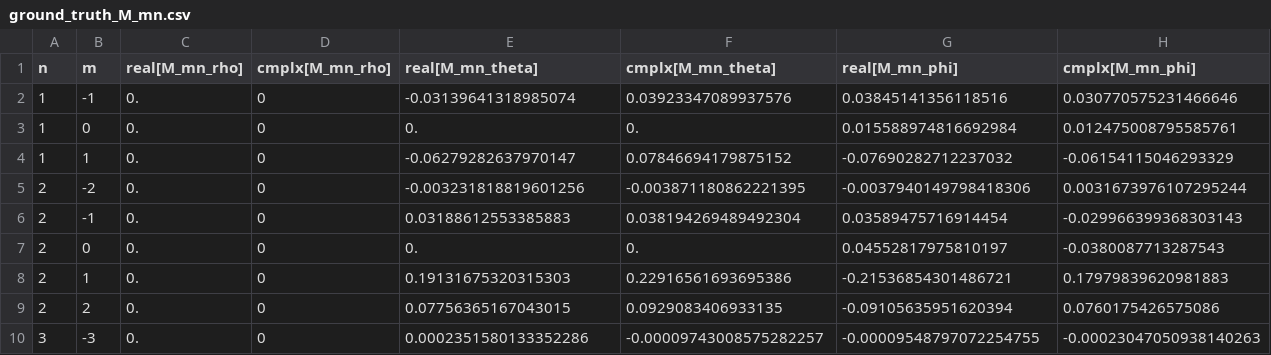
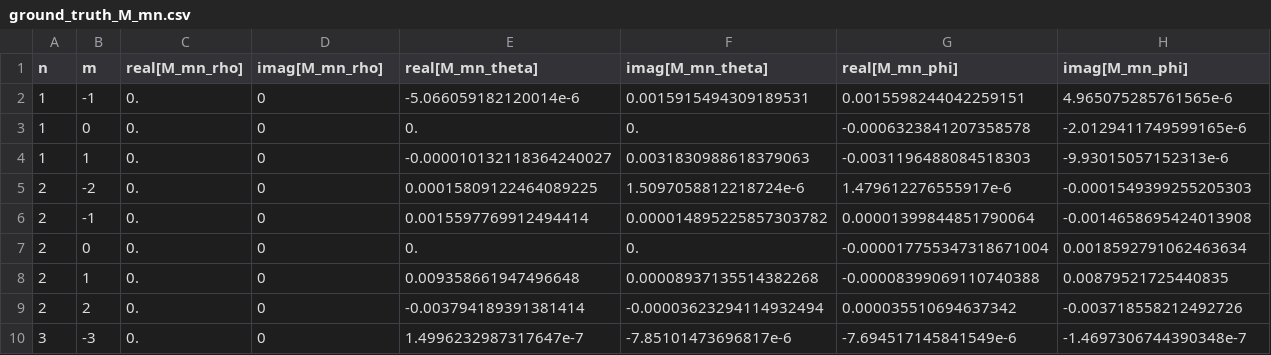
Before and after one commit to Didgman91/ItoFoggySim, a CSV file: FoggySim/src/lib/mie_theory/lib_mie_vector_spherical_harmonics/ground_truth_M_mn.csv, drawn as a sheet; only a part is shown; the diff covers the shown part only.

```diff
--- a/FoggySim/src/lib/mie_theory/lib_mie_vector_spherical_harmonics/ground_truth_M_mn.csv
+++ b/FoggySim/src/lib/mie_theory/lib_mie_vector_spherical_harmonics/ground_truth_M_mn.csv
@@ -1,10 +1,10 @@
-n,m,real[M_mn_rho],cmplx[M_mn_rho],real[M_mn_theta],cmplx[M_mn_theta],real[M_mn_phi],cmplx[M_mn_phi]
-1,-1,0.,0,-0.03139641318985074,0.03923347089937576,0.03845141356118516,0.030770575231466646
-1,0,0.,0,0.,0.,0.015588974816692984,0.012475008795585761
-1,1,0.,0,-0.06279282637970147,0.07846694179875152,-0.07690282712237032,-0.06154115046293329
-2,-2,0.,0,-0.003231818819601256,-0.003871180862221395,-0.0037940149798418306,0.0031673976107295244
-2,-1,0.,0,0.03188612553385883,0.038194269489492304,0.03589475716914454,-0.029966399368303143
-2,0,0.,0,0.,0.,0.04552817975810197,-0.0380087713287543
-2,1,0.,0,0.19131675320315303,0.22916561693695386,-0.21536854301486721,0.17979839620981883
-2,2,0.,0,0.07756365167043015,0.0929083406933135,-0.09105635951620394,0.0760175426575086
-3,-3,0.,0,0.0002351580133352286,-0.00009743008575282257,-0.00009548797072254755,-0.00023047050938140263
+n,m,real[M_mn_rho],imag[M_mn_rho],real[M_mn_theta],imag[M_mn_theta],real[M_mn_phi],imag[M_mn_phi]
+1,-1,0.,0,-5.066059182120014e-6,0.0015915494309189531,0.0015598244042259151,4.965075285761565e-6
+1,0,0.,0,0.,0.,-0.0006323841207358578,-2.0129411749599165e-6
+1,1,0.,0,-0.000010132118364240027,0.0031830988618379063,-0.0031196488084518303,-9.93015057152313e-6
+2,-2,0.,0,0.00015809122464089225,1.5097058812218724e-6,1.479612276555917e-6,-0.0001549399255205303
+2,-1,0.,0,0.0015597769912494414,0.000014895225857303782,0.00001399844851790064,-0.0014658695424013908
+2,0,0.,0,0.,0.,-0.000017755347318671004,0.0018592791062463634
+2,1,0.,0,0.009358661947496648,0.00008937135514382268,-0.00008399069110740388,0.00879521725440835
+2,2,0.,0,-0.003794189391381414,-0.00003623294114932494,0.000035510694637342,-0.003718558212492726
+3,-3,0.,0,1.4996232987317647e-7,-7.85101473696817e-6,-7.694517145841549e-6,-1.4697306744390348e-7
```
Also changed, not shown: 56 edited cells elsewhere in this file, FoggySim/src/lib/mie_theory/lib_mie_vector_spherical_harmonics/ground_truth_M_mn_cmplx.csv, FoggySim/src/lib/mie_theory/lib_mie_vector_spherical_harmonics/ground_truth_N_mn.csv, 4 other files.
